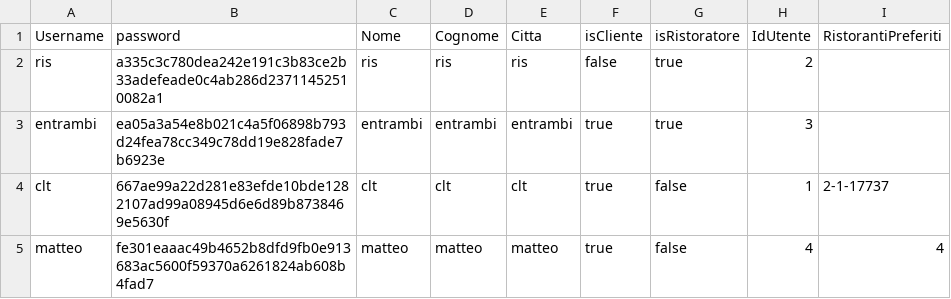
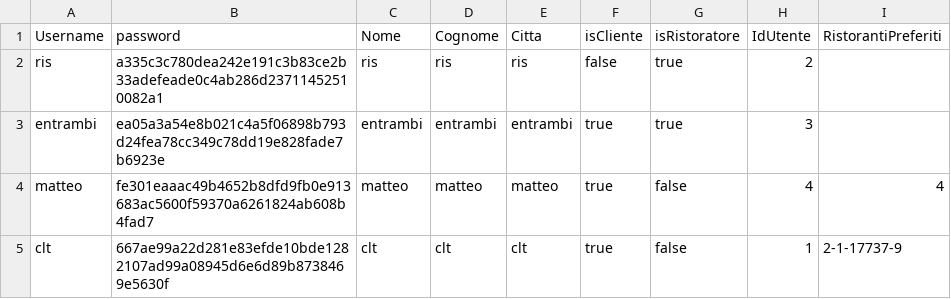
Before and after one commit to sonoFrangu/theknife, a CSV file: doc/users.csv, drawn as a sheet.

Commit message:
Creazione onAggiungiAiPreferiti()

```diff
--- a/doc/users.csv
+++ b/doc/users.csv
@@ -3,3 +3,3 @@ ris;a335c3c780dea242e191c3b83ce2b33adefeade0c4ab286d23711452510082a1;ris;ris;ris
 entrambi;ea05a3a54e8b021c4a5f06898b793d24fea78cc349c78dd19e828fade7b6923e;entrambi;entrambi;entrambi;true;true;3;
-clt;667ae99a22d281e83efde10bde1282107ad99a08945d6e6d89b8738469e5630f;clt;clt;clt;true;false;1;2-1-17737
 matteo;fe301eaaac49b4652b8dfd9fb0e913683ac5600f59370a6261824ab608b4fad7;matteo;matteo;matteo;true;false;4;4
+clt;667ae99a22d281e83efde10bde1282107ad99a08945d6e6d89b8738469e5630f;clt;clt;clt;true;false;1;2-1-17737-9
```
Also changed, not shown: 1 other file.
